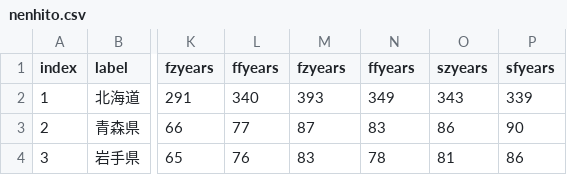
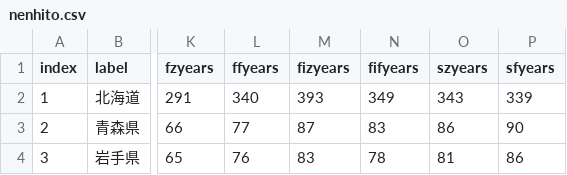
Before and after one commit to noaioriver/InfoVis2022, a CSV file: W10/nenhito.csv, drawn as a sheet; only a part is shown, gaps mark what is left out; the diff names each change by its address in the sheet, - before the commit and + after, or states it on an @@ line.

Commit message:
Add nenhito.csv

```diff
--- a/W10/nenhito.csv
+++ b/W10/nenhito.csv
-M1: fzyears
+M1: fizyears
-N1: ffyears
+N1: fifyears
```
